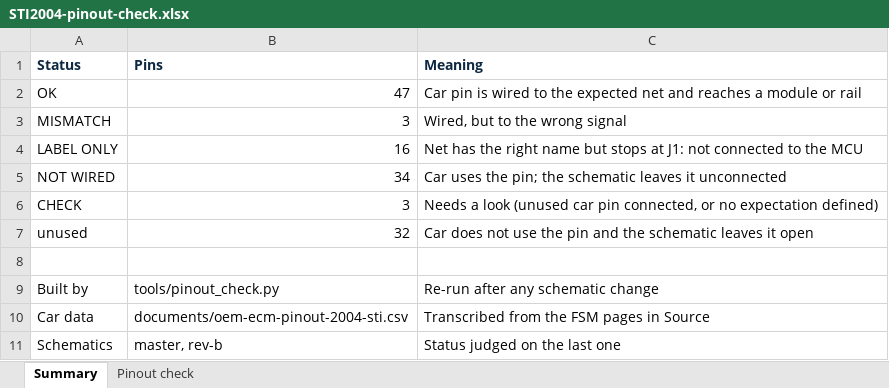
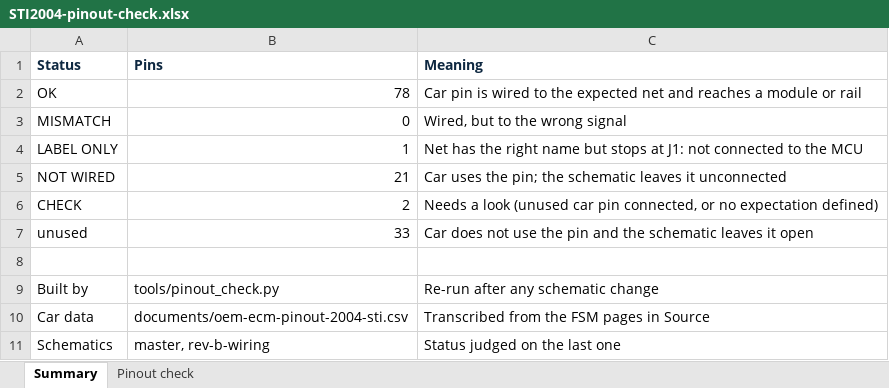
Before and after one commit to angelEmbeddedEra/rusefi-sti-2004, an Excel workbook: documents/STI2004-pinout-check.xlsx, sheet Summary, drawn as a sheet; values as stored, in another font and other column widths than the file's, no borders; the diff names each change by its address in the sheet, - before the commit and + after, or states it on an @@ line.

```diff
--- a/documents/STI2004-pinout-check.xlsx (sheet Summary)
+++ b/documents/STI2004-pinout-check.xlsx (sheet Summary)
-B2 (Pins): 47
+B2 (Pins): 78
-B3 (Pins): 3
+B3 (Pins): 0
-B4 (Pins): 16
+B4 (Pins): 1
-B5 (Pins): 34
+B5 (Pins): 21
-B6 (Pins): 3
+B6 (Pins): 2
-B7 (Pins): 32
+B7 (Pins): 33
-B11 (Pins): master, rev-b
+B11 (Pins): master, rev-b-wiring
```
Also changed, not shown: sheet Pinout check, 5 other files.
